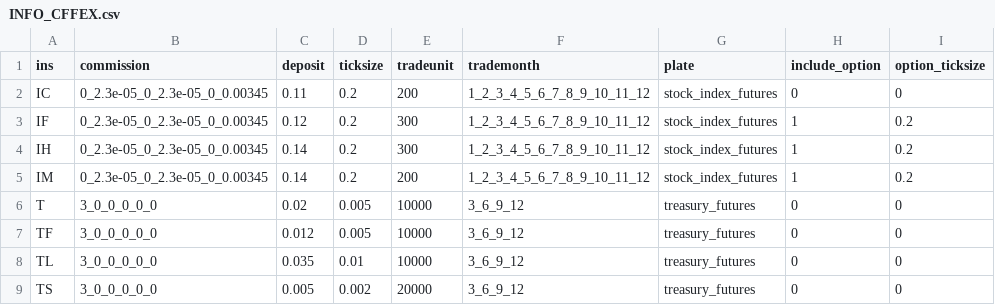
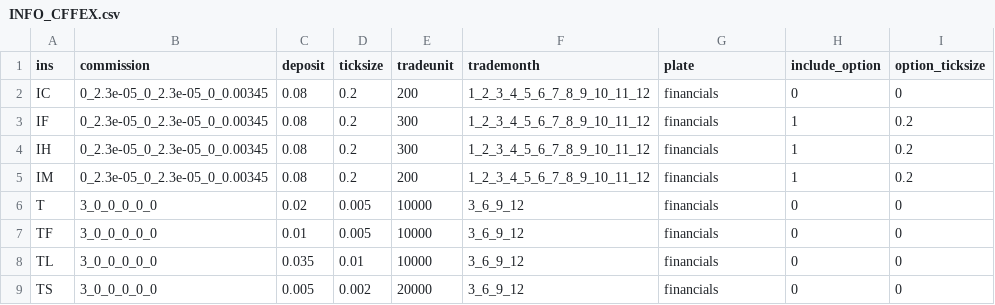
Before and after one commit to took-zhou/ticknature, a CSV file: ticknature/INFO_CFFEX.csv, drawn as a sheet.

```diff
--- a/ticknature/INFO_CFFEX.csv
+++ b/ticknature/INFO_CFFEX.csv
@@ -1,9 +1,9 @@
 ins,commission,deposit,ticksize,tradeunit,trademonth,plate,include_option,option_ticksize
-IC,0_2.3e-05_0_2.3e-05_0_0.00345,0.11,0.2,200,1_2_3_4_5_6_7_8_9_10_11_12,stock_index_futures,0,0
-IF,0_2.3e-05_0_2.3e-05_0_0.00345,0.12,0.2,300,1_2_3_4_5_6_7_8_9_10_11_12,stock_index_futures,1,0.2
-IH,0_2.3e-05_0_2.3e-05_0_0.00345,0.14,0.2,300,1_2_3_4_5_6_7_8_9_10_11_12,stock_index_futures,1,0.2
-IM,0_2.3e-05_0_2.3e-05_0_0.00345,0.14,0.2,200,1_2_3_4_5_6_7_8_9_10_11_12,stock_index_futures,1,0.2
-T,3_0_0_0_0_0,0.02,0.005,10000,3_6_9_12,treasury_futures,0,0
-TF,3_0_0_0_0_0,0.012,0.005,10000,3_6_9_12,treasury_futures,0,0
-TL,3_0_0_0_0_0,0.035,0.01,10000,3_6_9_12,treasury_futures,0,0
-TS,3_0_0_0_0_0,0.005,0.002,20000,3_6_9_12,treasury_futures,0,0
+IC,0_2.3e-05_0_2.3e-05_0_0.00345,0.08,0.2,200,1_2_3_4_5_6_7_8_9_10_11_12,financials,0,0
+IF,0_2.3e-05_0_2.3e-05_0_0.00345,0.08,0.2,300,1_2_3_4_5_6_7_8_9_10_11_12,financials,1,0.2
+IH,0_2.3e-05_0_2.3e-05_0_0.00345,0.08,0.2,300,1_2_3_4_5_6_7_8_9_10_11_12,financials,1,0.2
+IM,0_2.3e-05_0_2.3e-05_0_0.00345,0.08,0.2,200,1_2_3_4_5_6_7_8_9_10_11_12,financials,1,0.2
+T,3_0_0_0_0_0,0.02,0.005,10000,3_6_9_12,financials,0,0
+TF,3_0_0_0_0_0,0.01,0.005,10000,3_6_9_12,financials,0,0
+TL,3_0_0_0_0_0,0.035,0.01,10000,3_6_9_12,financials,0,0
+TS,3_0_0_0_0_0,0.005,0.002,20000,3_6_9_12,financials,0,0
```
Also changed, not shown: ticknature/INFO_CZCE.csv, ticknature/INFO_DCE.csv, 34 other files.
